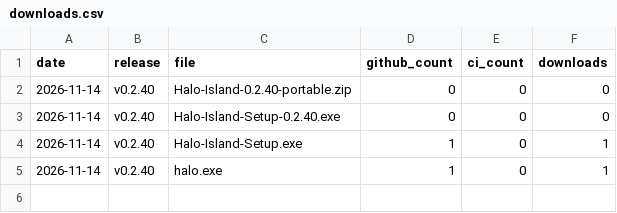
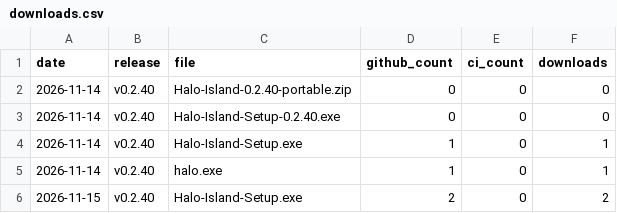
Before and after one commit to kolijijani/halo-island, a CSV file: data/downloads.csv, drawn as a sheet; the diff names each change by its address in the sheet, - before the commit and + after, or states it on an @@ line.

```diff
--- a/data/downloads.csv
+++ b/data/downloads.csv
+row 6: 2026-11-15 | v0.2.40 | Halo-Island-Setup.exe | 2 | 0 | 2
```
Also changed, not shown: 4 other files.
